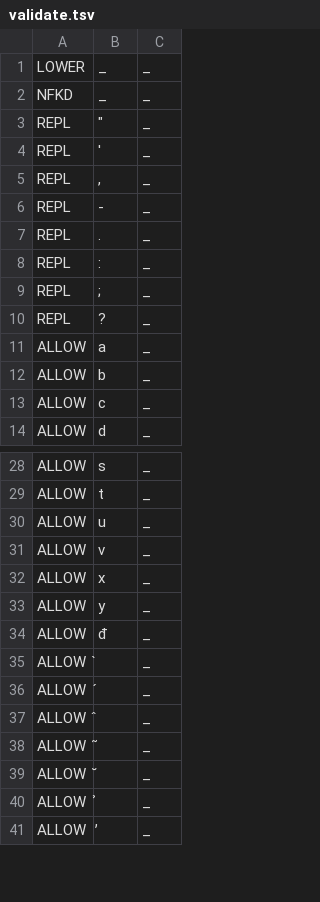
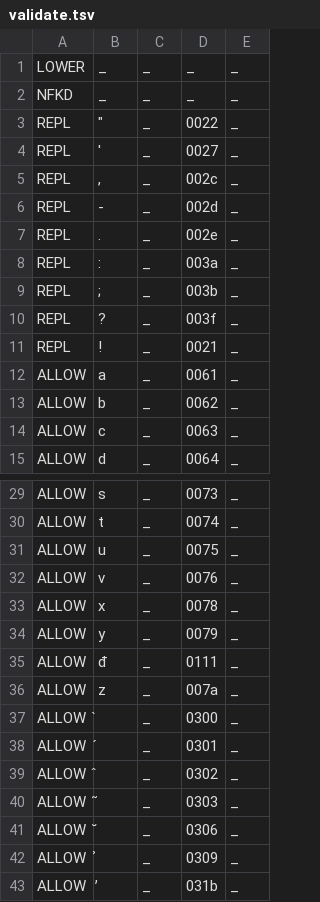
Before and after one commit to ftyers/commonvoice-utils, a TSV file: cvutils/data/vi/validate.tsv, drawn as a sheet; only a part is shown, gaps mark what is left out; the diff names each change by its address in the sheet, - before the commit and + after, or states it on an @@ line.

Commit message:
update vietnamese

```diff
--- a/cvutils/data/vi/validate.tsv
+++ b/cvutils/data/vi/validate.tsv
+column D, rows 1-10: _ | _ | 0022 | 0027 | 002c | 002d | 002e | 003a | 003b | 003f; rows 12-15: 0061 | 0062 | 0063 | 0064; rows 29-35: 0073 | 0074 | 0075 | 0076 | 0078 | 0079 | 0111; rows 37-43: 0300 | 0301 | 0302 | 0303 | 0306 | 0309 | 031b
+column E, rows 1-10: all _; rows 12-15: all _; rows 29-35: all _; rows 37-43: all _
+row 11: REPL | ! | _ | 0021 | _
+row 36: ALLOW | z | _ | 007a | _
```
